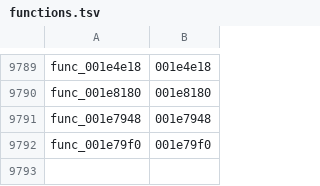
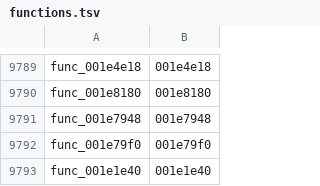
Before and after one commit to zcroker/kh2, a TSV file: functions.tsv, drawn as a sheet; only a part is shown, gaps mark what is left out; the diff names each change by its address in the sheet, - before the commit and + after, or states it on an @@ line.

```diff
--- a/functions.tsv
+++ b/functions.tsv
+row 9793: func_001e1e40 | 001e1e40
```
Also changed, not shown: 1 other file.
